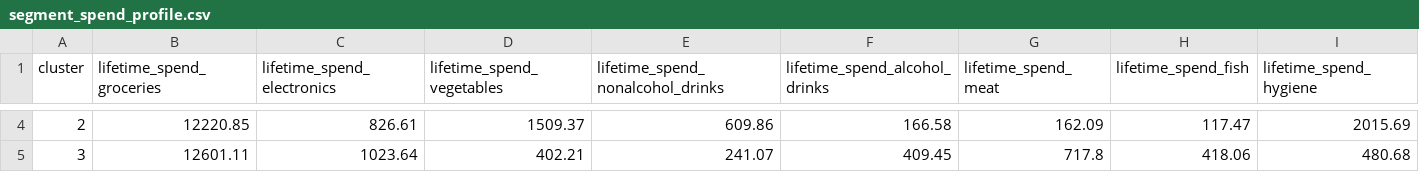
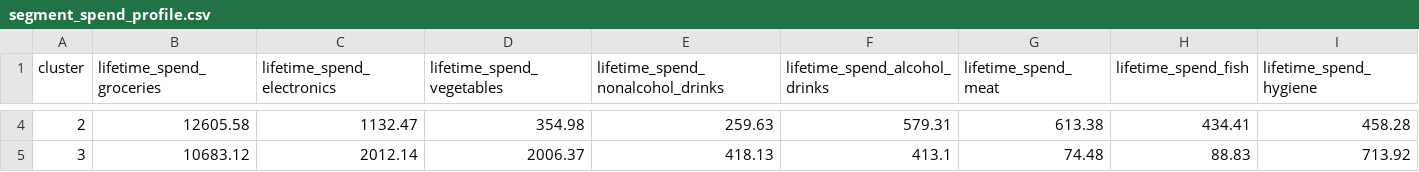
Before and after one commit to CarlotaMarto/costumer_seg_app_cm, a CSV file: datasets/segment_spend_profile.csv, drawn as a sheet; only a part is shown, gaps mark what is left out; the diff covers the shown part only; the diff names each change by its address in the sheet, - before the commit and + after, or states it on an @@ line.

```diff
--- a/datasets/segment_spend_profile.csv
+++ b/datasets/segment_spend_profile.csv
-B4 (lifetime_spend_groceries): 12220.85
+B4 (lifetime_spend_groceries): 12605.58
-C4 (lifetime_spend_electronics): 826.61
+C4 (lifetime_spend_electronics): 1132.47
-D4 (lifetime_spend_vegetables): 1509.37
+D4 (lifetime_spend_vegetables): 354.98
-E4 (lifetime_spend_nonalcohol_drinks): 609.86
+E4 (lifetime_spend_nonalcohol_drinks): 259.63
-F4 (lifetime_spend_alcohol_drinks): 166.58
+F4 (lifetime_spend_alcohol_drinks): 579.31
-G4 (lifetime_spend_meat): 162.09
+G4 (lifetime_spend_meat): 613.38
-H4 (lifetime_spend_fish): 117.47
+H4 (lifetime_spend_fish): 434.41
-I4 (lifetime_spend_hygiene): 2015.69
+I4 (lifetime_spend_hygiene): 458.28
-B5 (lifetime_spend_groceries): 12601.11
+B5 (lifetime_spend_groceries): 10683.12
-C5 (lifetime_spend_electronics): 1023.64
+C5 (lifetime_spend_electronics): 2012.14
-D5 (lifetime_spend_vegetables): 402.21
+D5 (lifetime_spend_vegetables): 2006.37
-E5 (lifetime_spend_nonalcohol_drinks): 241.07
+E5 (lifetime_spend_nonalcohol_drinks): 418.13
-F5 (lifetime_spend_alcohol_drinks): 409.45
+F5 (lifetime_spend_alcohol_drinks): 413.1
-G5 (lifetime_spend_meat): 717.8
+G5 (lifetime_spend_meat): 74.48
-H5 (lifetime_spend_fish): 418.06
+H5 (lifetime_spend_fish): 88.83
-I5 (lifetime_spend_hygiene): 480.68
+I5 (lifetime_spend_hygiene): 713.92
```
Also changed, not shown: 83 edited cells elsewhere in this file, datasets/customer_segments.csv, datasets/id_and_cluster.csv, 18 other files.
